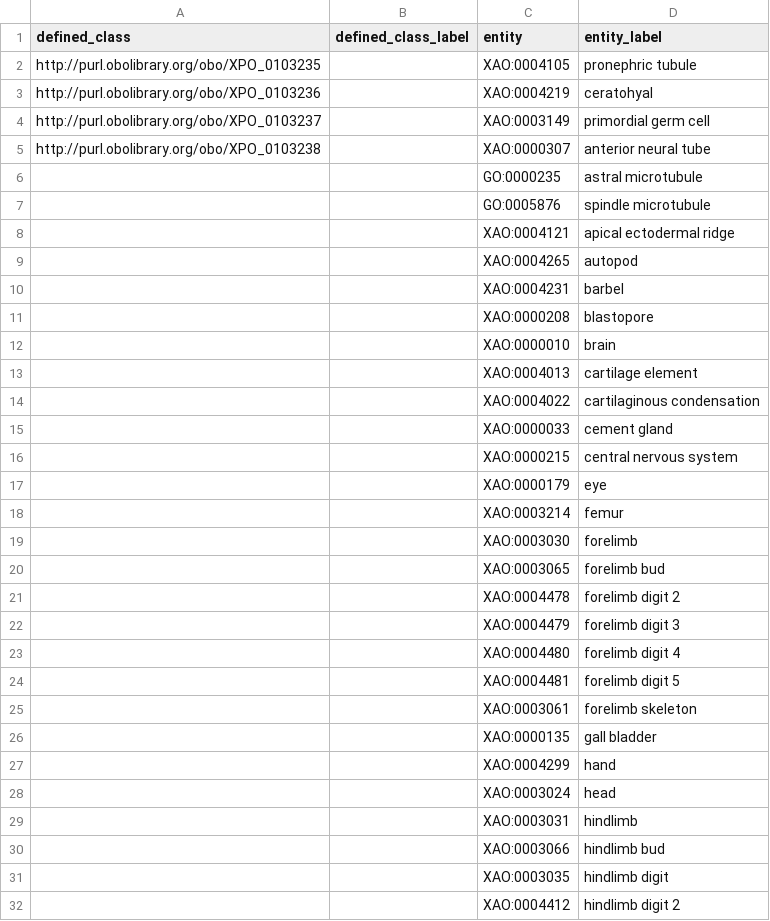
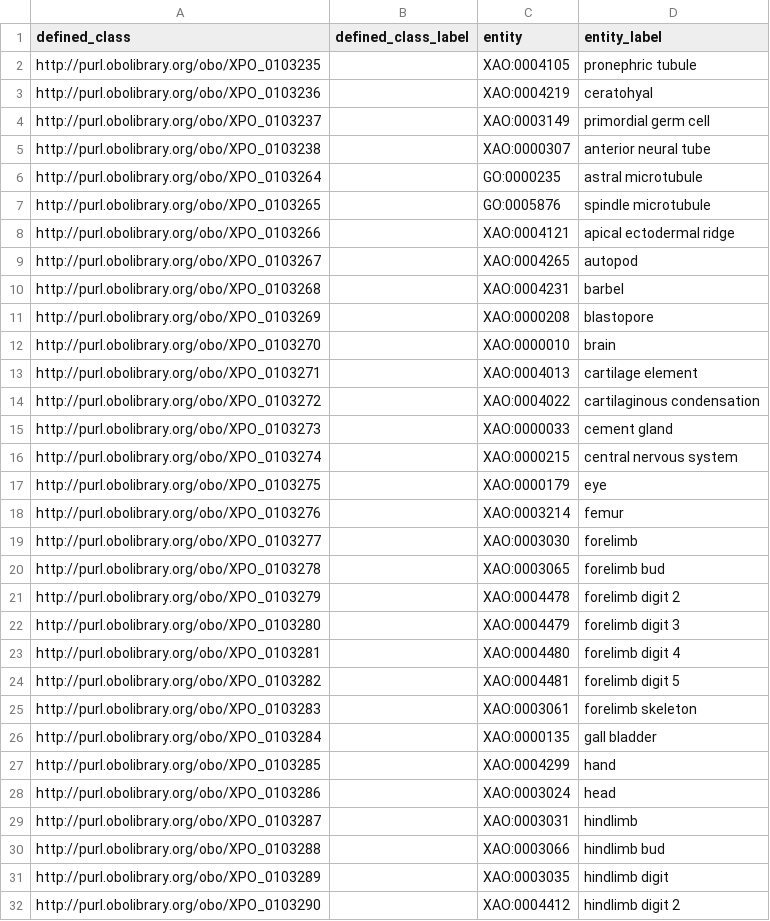
Before and after one commit to obophenotype/xenopus-phenotype-ontology, a TSV file: src/patterns/data/manual/absent.tsv, drawn as a sheet; only a part is shown; the diff covers the shown part only.

Commit message:
Updated pattern ids

```diff
--- a/src/patterns/data/manual/absent.tsv
+++ b/src/patterns/data/manual/absent.tsv
@@ -5,28 +5,28 @@ http://purl.obolibrary.org/obo/XPO_0103237		XAO:0003149	primordial germ cell
 http://purl.obolibrary.org/obo/XPO_0103238		XAO:0000307	anterior neural tube
-		GO:0000235	astral microtubule
-		GO:0005876	spindle microtubule
-		XAO:0004121	apical ectodermal ridge
-		XAO:0004265	autopod
-		XAO:0004231	barbel
-		XAO:0000208	blastopore
-		XAO:0000010	brain
-		XAO:0004013	cartilage element
-		XAO:0004022	cartilaginous condensation
-		XAO:0000033	cement gland
-		XAO:0000215	central nervous system
-		XAO:0000179	eye
-		XAO:0003214	femur
-		XAO:0003030	forelimb
-		XAO:0003065	forelimb bud
-		XAO:0004478	forelimb digit 2
-		XAO:0004479	forelimb digit 3
-		XAO:0004480	forelimb digit 4
-		XAO:0004481	forelimb digit 5
-		XAO:0003061	forelimb skeleton
-		XAO:0000135	gall bladder
-		XAO:0004299	hand
-		XAO:0003024	head
-		XAO:0003031	hindlimb
-		XAO:0003066	hindlimb bud
-		XAO:0003035	hindlimb digit
-		XAO:0004412	hindlimb digit 2
+http://purl.obolibrary.org/obo/XPO_0103264		GO:0000235	astral microtubule
+http://purl.obolibrary.org/obo/XPO_0103265		GO:0005876	spindle microtubule
+http://purl.obolibrary.org/obo/XPO_0103266		XAO:0004121	apical ectodermal ridge
+http://purl.obolibrary.org/obo/XPO_0103267		XAO:0004265	autopod
+http://purl.obolibrary.org/obo/XPO_0103268		XAO:0004231	barbel
+http://purl.obolibrary.org/obo/XPO_0103269		XAO:0000208	blastopore
+http://purl.obolibrary.org/obo/XPO_0103270		XAO:0000010	brain
+http://purl.obolibrary.org/obo/XPO_0103271		XAO:0004013	cartilage element
+http://purl.obolibrary.org/obo/XPO_0103272		XAO:0004022	cartilaginous condensation
+http://purl.obolibrary.org/obo/XPO_0103273		XAO:0000033	cement gland
+http://purl.obolibrary.org/obo/XPO_0103274		XAO:0000215	central nervous system
+http://purl.obolibrary.org/obo/XPO_0103275		XAO:0000179	eye
+http://purl.obolibrary.org/obo/XPO_0103276		XAO:0003214	femur
+http://purl.obolibrary.org/obo/XPO_0103277		XAO:0003030	forelimb
+http://purl.obolibrary.org/obo/XPO_0103278		XAO:0003065	forelimb bud
+http://purl.obolibrary.org/obo/XPO_0103279		XAO:0004478	forelimb digit 2
+http://purl.obolibrary.org/obo/XPO_0103280		XAO:0004479	forelimb digit 3
+http://purl.obolibrary.org/obo/XPO_0103281		XAO:0004480	forelimb digit 4
+http://purl.obolibrary.org/obo/XPO_0103282		XAO:0004481	forelimb digit 5
+http://purl.obolibrary.org/obo/XPO_0103283		XAO:0003061	forelimb skeleton
+http://purl.obolibrary.org/obo/XPO_0103284		XAO:0000135	gall bladder
+http://purl.obolibrary.org/obo/XPO_0103285		XAO:0004299	hand
+http://purl.obolibrary.org/obo/XPO_0103286		XAO:0003024	head
+http://purl.obolibrary.org/obo/XPO_0103287		XAO:0003031	hindlimb
+http://purl.obolibrary.org/obo/XPO_0103288		XAO:0003066	hindlimb bud
+http://purl.obolibrary.org/obo/XPO_0103289		XAO:0003035	hindlimb digit
+http://purl.obolibrary.org/obo/XPO_0103290		XAO:0004412	hindlimb digit 2
```
Also changed, not shown: 30 edited cells elsewhere in this file, src/patterns/data/auto/abnormal.tsv, src/patterns/data/auto/abnormalMorphology.tsv.
